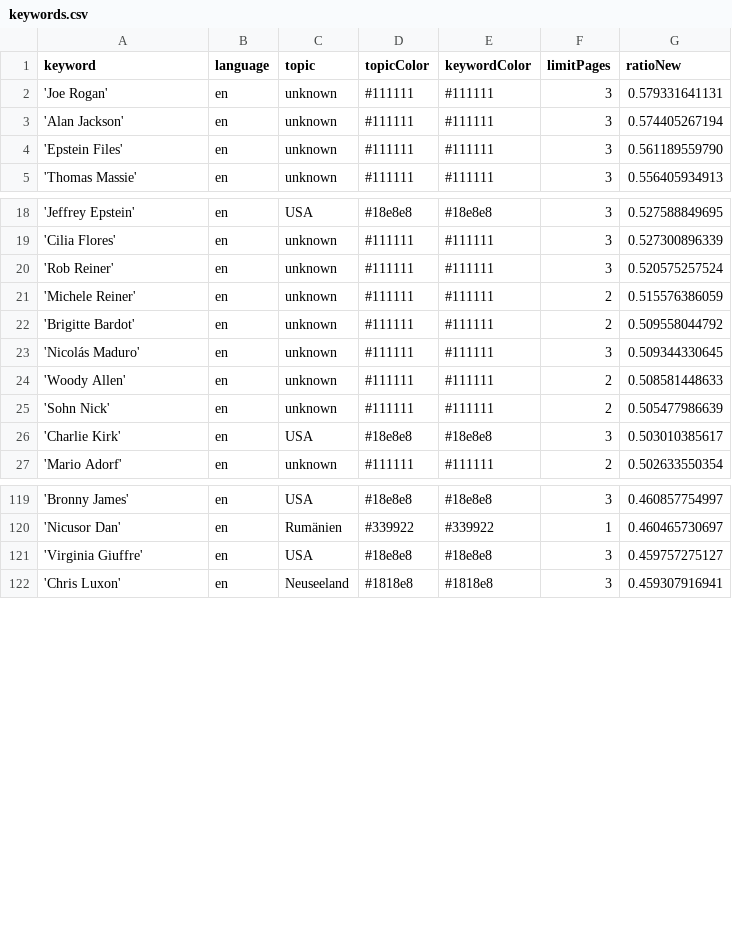
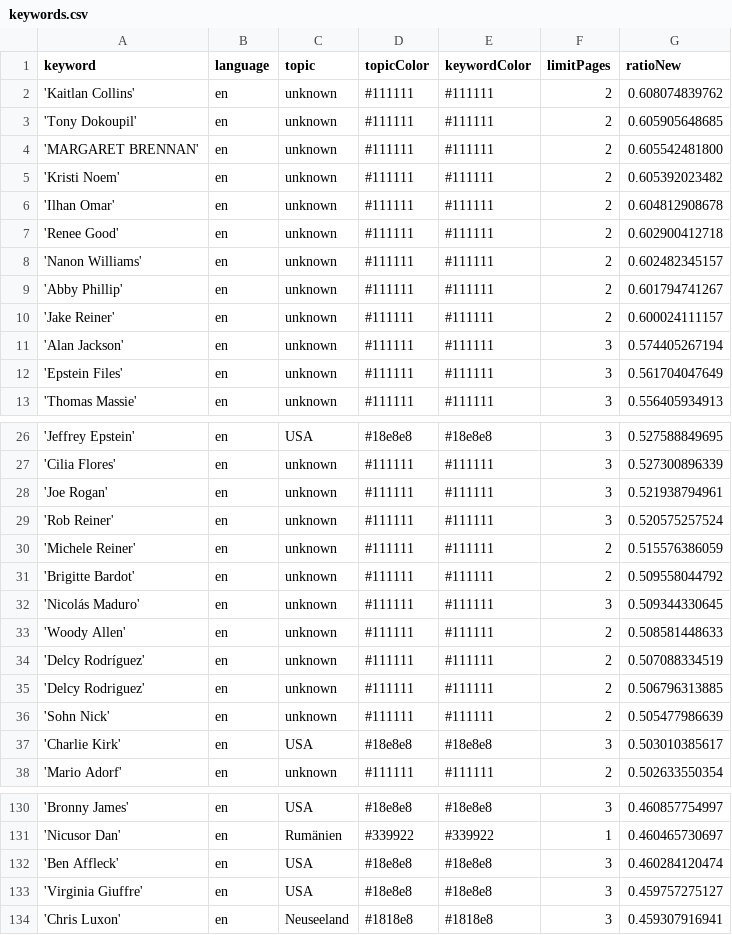
Before and after one commit to JoPhi24-news/peopleWhisperer, a CSV file: keywords.csv, drawn as a sheet; only a part is shown, gaps mark what is left out; the diff covers the shown part only.

```diff
--- a/keywords.csv
+++ b/keywords.csv
@@ -1,5 +1,13 @@
 keyword,language,topic,topicColor,keywordColor,limitPages,ratioNew
-'Joe Rogan',en,unknown,#111111,#111111,3,0.579331641131
+'Kaitlan Collins',en,unknown,#111111,#111111,2,0.608074839762
+'Tony Dokoupil',en,unknown,#111111,#111111,2,0.605905648685
+'MARGARET BRENNAN',en,unknown,#111111,#111111,2,0.605542481800
+'Kristi Noem',en,unknown,#111111,#111111,2,0.605392023482
+'Ilhan Omar',en,unknown,#111111,#111111,2,0.604812908678
+'Renee Good',en,unknown,#111111,#111111,2,0.602900412718
+'Nanon Williams',en,unknown,#111111,#111111,2,0.602482345157
+'Abby Phillip',en,unknown,#111111,#111111,2,0.601794741267
+'Jake Reiner',en,unknown,#111111,#111111,2,0.600024111157
 'Alan Jackson',en,unknown,#111111,#111111,3,0.574405267194
-'Epstein Files',en,unknown,#111111,#111111,3,0.561189559790
+'Epstein Files',en,unknown,#111111,#111111,3,0.561704047649
 'Thomas Massie',en,unknown,#111111,#111111,3,0.556405934913
@@ -19,2 +27,3 @@ keyword,language,topic,topicColor,keywordColor,limitPages,ratioNew
 'Cilia Flores',en,unknown,#111111,#111111,3,0.527300896339
+'Joe Rogan',en,unknown,#111111,#111111,3,0.521938794961
 'Rob Reiner',en,unknown,#111111,#111111,3,0.520575257524
@@ -24,2 +33,4 @@ keyword,language,topic,topicColor,keywordColor,limitPages,ratioNew
 'Woody Allen',en,unknown,#111111,#111111,2,0.508581448633
+'Delcy Rodríguez',en,unknown,#111111,#111111,2,0.507088334519
+'Delcy Rodriguez',en,unknown,#111111,#111111,2,0.506796313885
 'Sohn Nick',en,unknown,#111111,#111111,2,0.505477986639
@@ -120,2 +131,3 @@ keyword,language,topic,topicColor,keywordColor,limitPages,ratioNew
 'Nicusor Dan',en,Rumänien,#339922,#339922,1,0.460465730697
+'Ben Affleck',en,USA,#18e8e8,#18e8e8,3,0.460284120474
 'Virginia Giuffre',en,USA,#18e8e8,#18e8e8,3,0.459757275127
```
Also changed, not shown: 1 added row and 2 removed rows elsewhere in this file, csv/news_2025_12.csv, csv/news_2026_01.csv.
